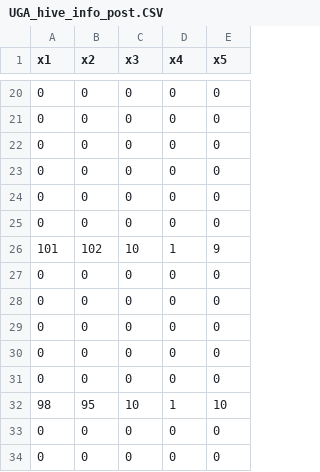
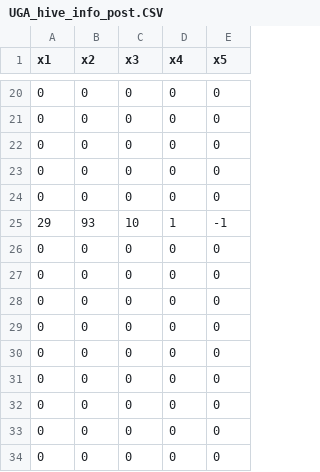
Before and after one commit to kichappa/terrain-ops, a CSV file: tmp/UGA_hive_info_post.CSV, drawn as a sheet; only a part is shown, gaps mark what is left out.

```diff
--- a/tmp/UGA_hive_info_post.CSV
+++ b/tmp/UGA_hive_info_post.CSV
@@ -24,4 +24,3 @@ x1,x2,x3,x4,x5
 0,0,0,0,0
-0,0,0,0,0
-101,102,10,1,9
+29,93,10,1,-1
 0,0,0,0,0
@@ -31,3 +30,4 @@ x1,x2,x3,x4,x5
 0,0,0,0,0
-98,95,10,1,10
+0,0,0,0,0
+0,0,0,0,0
 0,0,0,0,0
```
Also changed, not shown: tmp/GT_UGA_adj_post.CSV, 8 other files.
